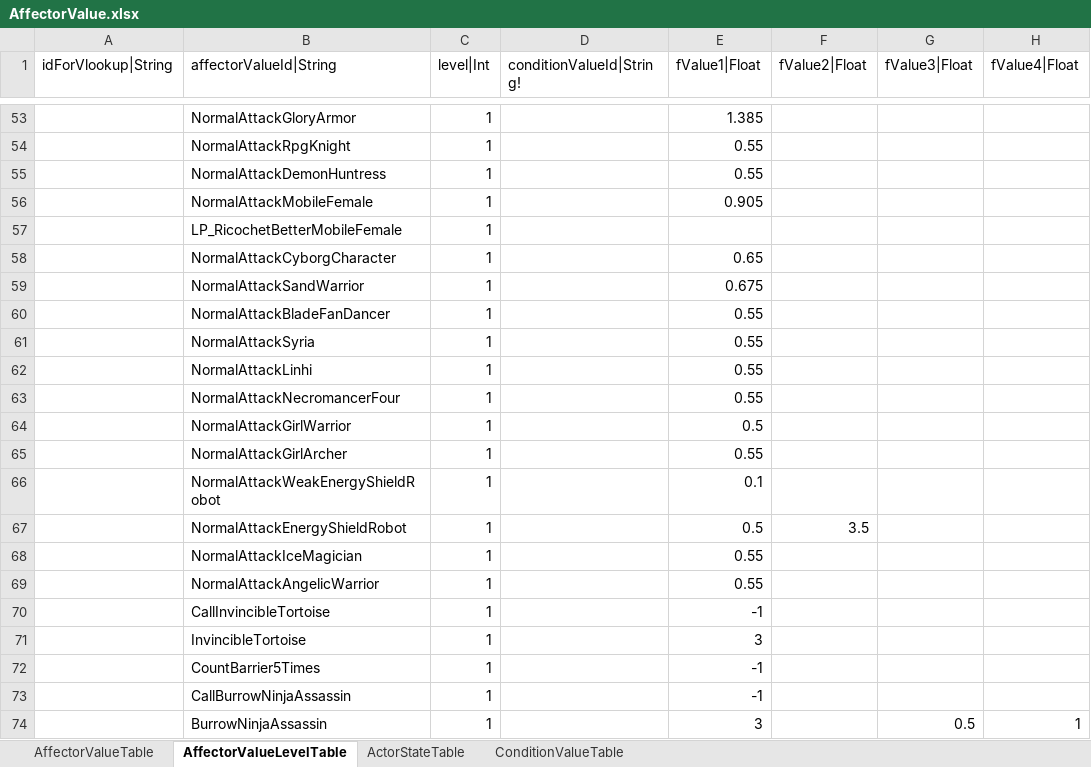
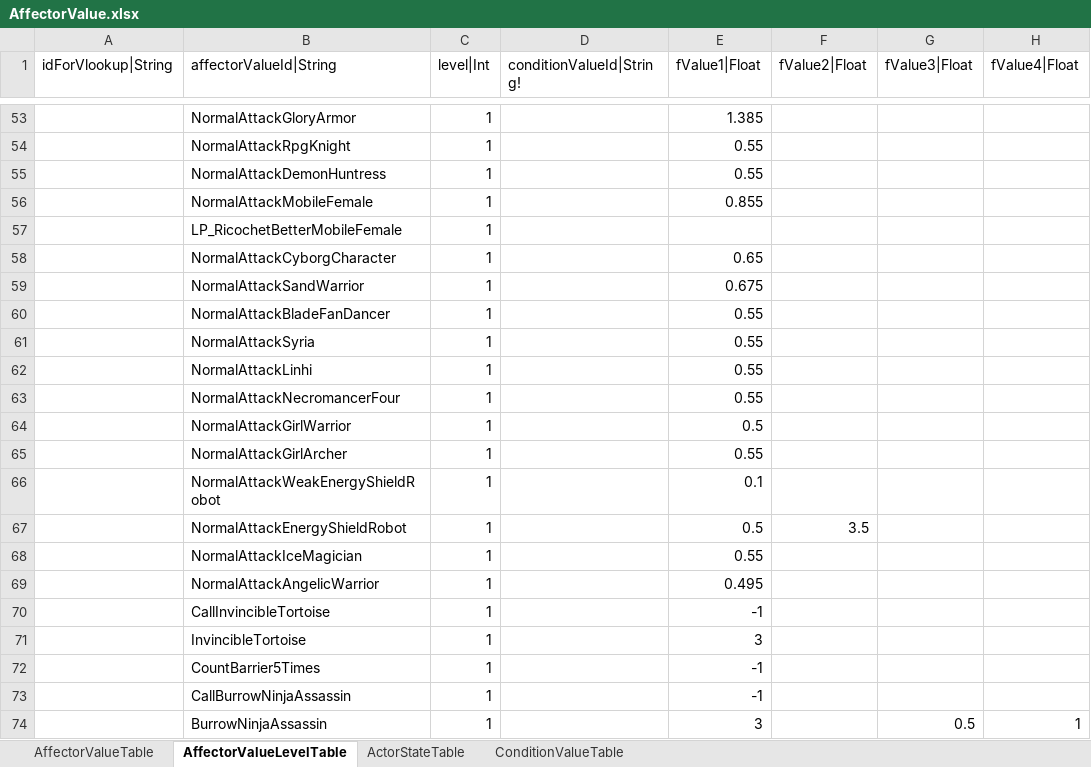
Before and after one commit to hayannal/ProjectNoname, an Excel workbook: Excel/AffectorValue.xlsx, sheet AffectorValueLevelTable, drawn as a sheet; only a part is shown, gaps mark what is left out; values as stored, in another font and other column widths than the file's, no borders; conditional formats not drawn; the diff names each change by its address in the sheet, - before the commit and + after, or states it on an @@ line.

```diff
--- a/Excel/AffectorValue.xlsx (sheet AffectorValueLevelTable)
+++ b/Excel/AffectorValue.xlsx (sheet AffectorValueLevelTable)
-E56 (fValue1|Float): 0.905
+E56 (fValue1|Float): 0.855
-E69 (fValue1|Float): 0.55
+E69 (fValue1|Float): 0.495
```
Also changed, not shown: Excel/Actor.xlsx, Excel/작업AffectorValue.xlsx, 10 other files.
